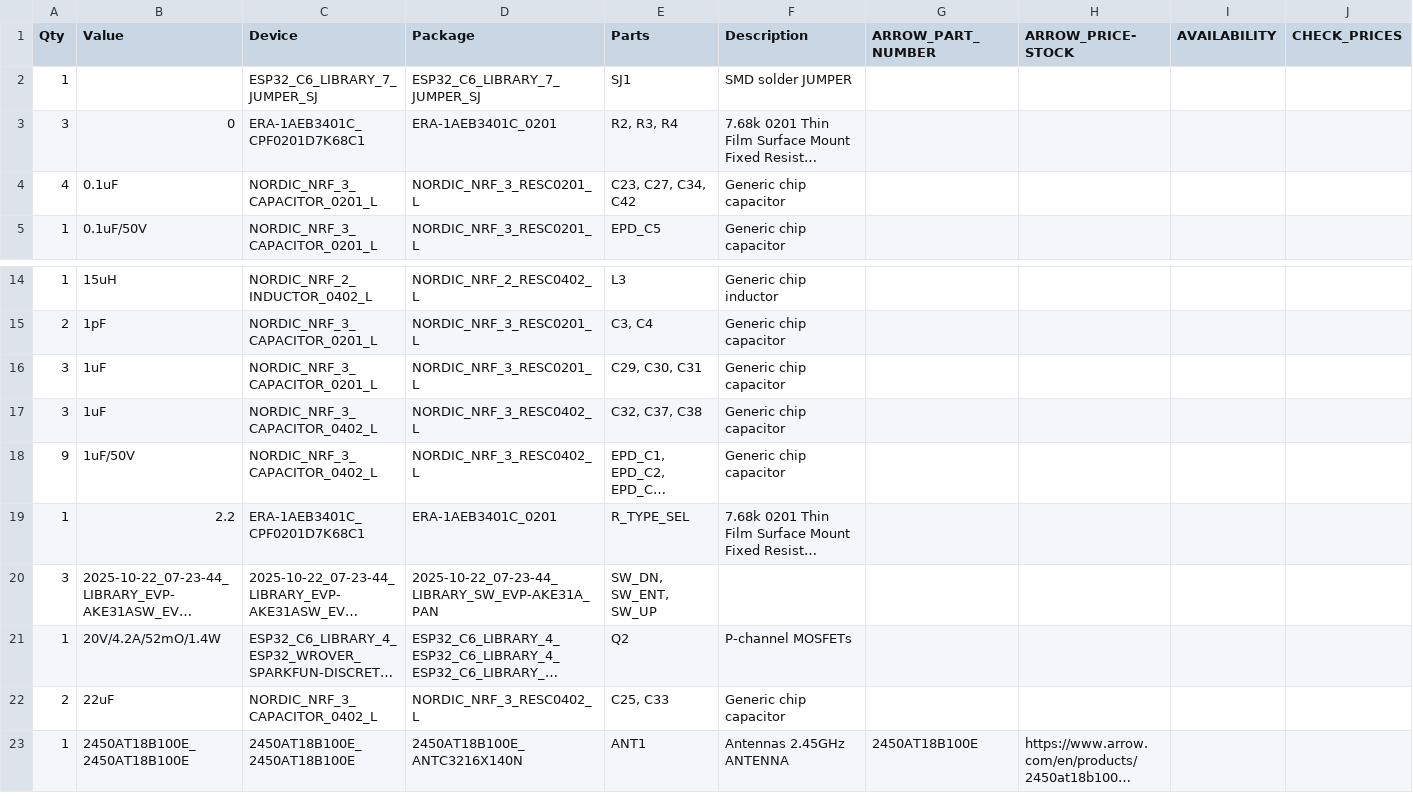
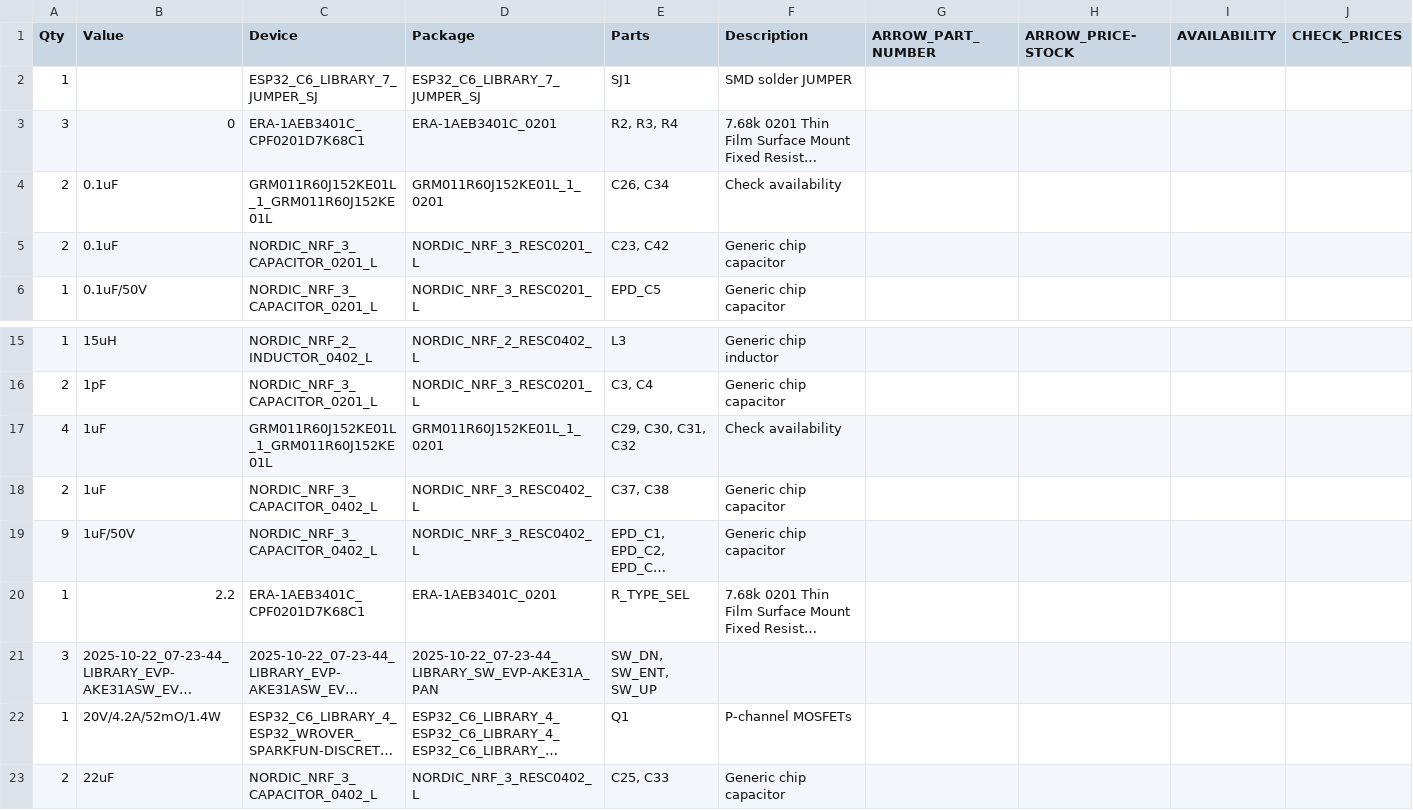
Before and after one commit to Amaliaaa07/temaTSC, a CSV file: Manufacturing/amalia/Default Project/CAMOutputs/Assembly/temaTSCpcb.csv, drawn as a sheet; only a part is shown, gaps mark what is left out; the shorter side is filled out with more unchanged rows; long unchanged cells end in …; addresses are those after the commit; rows hold the shown columns only; the diff names each change by its address in the sheet, - before the commit and + after, or states it on an @@ line.

```diff
--- a/Manufacturing/amalia/Default Project/CAMOutputs/Assembly/temaTSCpcb.csv
+++ b/Manufacturing/amalia/Default Project/CAMOutputs/Assembly/temaTSCpcb.csv
+row 4: 2 | 0.1uF | GRM011R60J152KE01L_1_GRM011R60J152KE01L | GRM011R60J152KE01L_1_0201 | C26, C34 | Check availability
-A5 (Qty): 4
+A5 (Qty): 2
-E5 (Parts): C23, C27, C34, C42
+E5 (Parts): C23, C42
-A17 (Qty): 3
+A17 (Qty): 4
-C17 (Device): NORDIC_NRF_3_CAPACITOR_0201_L
+C17 (Device): GRM011R60J152KE01L_1_GRM011R60J152KE01L
-D17 (Package): NORDIC_NRF_3_RESC0201_L
+D17 (Package): GRM011R60J152KE01L_1_0201
-E17 (Parts): C29, C30, C31
+E17 (Parts): C29, C30, C31, C32
-F17 (Description): Generic chip capacitor
+F17 (Description): Check availability
-A18 (Qty): 3
+A18 (Qty): 2
-E18 (Parts): C32, C37, C38
+E18 (Parts): C37, C38
-E22 (Parts): Q2
+E22 (Parts): Q1
```
Also changed, not shown: Manufacturing/amalia/Default Project/CAMOutputs/Assembly/PnP_temaTSCpcb_front.csv, 33 other files.
